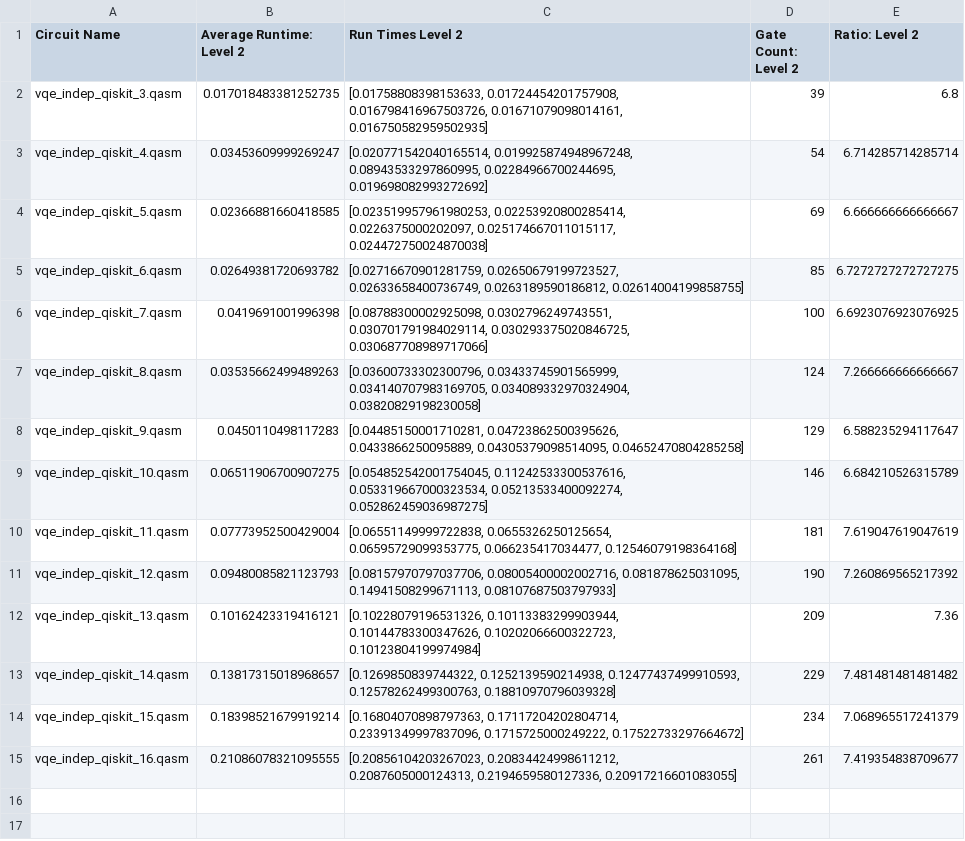
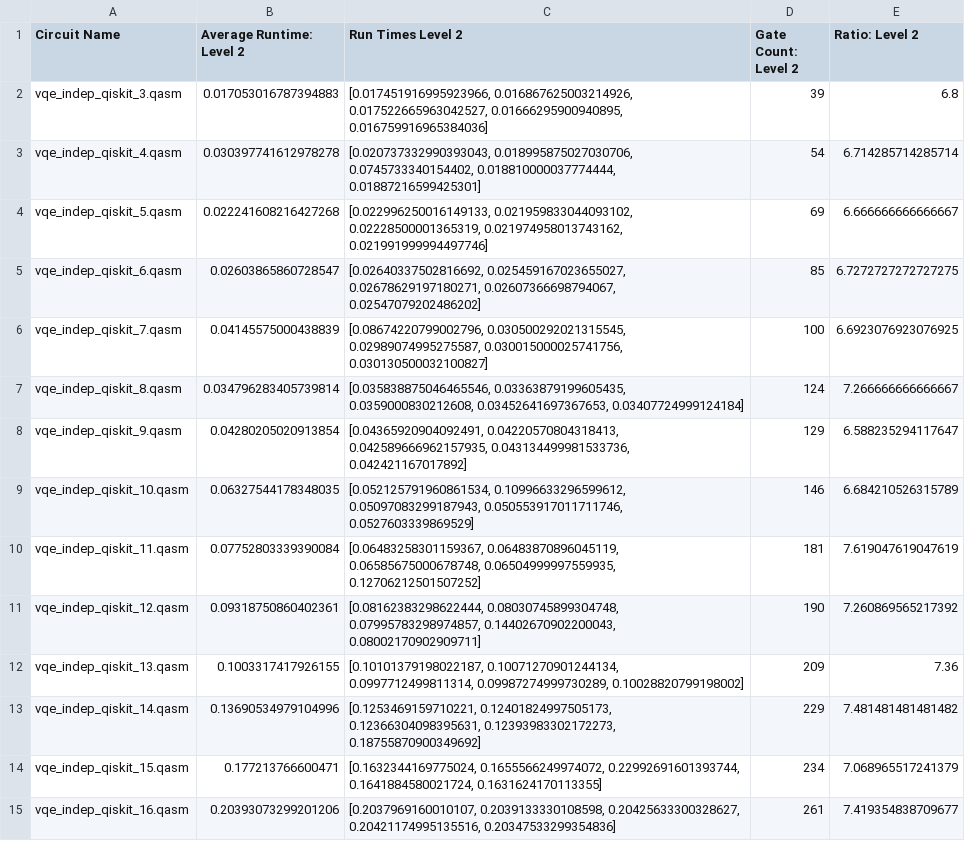
Before and after one commit to BxNoel/QXQ_transpiler_benchmarking, a CSV file: optimzation_level_2.csv, drawn as a sheet; the diff names each change by its address in the sheet, - before the commit and + after, or states it on an @@ line.

```diff
--- a/optimzation_level_2.csv
+++ b/optimzation_level_2.csv
-B2 (Average Runtime: Level 2): 0.017018483381252735
+B2 (Average Runtime: Level 2): 0.017053016787394883
-C2 (Run Times Level 2): [0.01758808398153633, 0.01724454201757908, 0.016798416967503726, 0.01671079098014161, 0.016750582959502935]
+C2 (Run Times Level 2): [0.017451916995923966, 0.016867625003214926, 0.017522665963042527, 0.01666295900940895, 0.016759916965384036]
-B3 (Average Runtime: Level 2): 0.03453609999269247
+B3 (Average Runtime: Level 2): 0.030397741612978278
-C3 (Run Times Level 2): [0.020771542040165514, 0.019925874948967248, 0.08943533297860995, 0.02284966700244695, 0.019698082993272692]
+C3 (Run Times Level 2): [0.020737332990393043, 0.018995875027030706, 0.0745733340154402, 0.018810000037774444, 0.01887216599425301]
-B4 (Average Runtime: Level 2): 0.02366881660418585
+B4 (Average Runtime: Level 2): 0.022241608216427268
-C4 (Run Times Level 2): [0.023519957961980253, 0.02253920800285414, 0.0226375000202097, 0.025174667011015117, 0.024472750024870038]
+C4 (Run Times Level 2): [0.022996250016149133, 0.021959833044093102, 0.02228500001365319, 0.021974958013743162, 0.021991999994497746]
-B5 (Average Runtime: Level 2): 0.02649381720693782
+B5 (Average Runtime: Level 2): 0.02603865860728547
-C5 (Run Times Level 2): [0.02716670901281759, 0.02650679199723527, 0.02633658400736749, 0.0263189590186812, 0.02614004199858755]
+C5 (Run Times Level 2): [0.02640337502816692, 0.025459167023655027, 0.02678629197180271, 0.02607366698794067, 0.02547079202486202]
-B6 (Average Runtime: Level 2): 0.0419691001996398
+B6 (Average Runtime: Level 2): 0.04145575000438839
-C6 (Run Times Level 2): [0.08788300002925098, 0.0302796249743551, 0.030701791984029114, 0.030293375020846725, 0.030687708989717066]
+C6 (Run Times Level 2): [0.08674220799002796, 0.030500292021315545, 0.02989074995275587, 0.030015000025741756, 0.030130500032100827]
-B7 (Average Runtime: Level 2): 0.03535662499489263
+B7 (Average Runtime: Level 2): 0.034796283405739814
-C7 (Run Times Level 2): [0.03600733302300796, 0.03433745901565999, 0.034140707983169705, 0.034089332970324904, 0.03820829198230058]
+C7 (Run Times Level 2): [0.035838875046465546, 0.03363879199605435, 0.0359000830212608, 0.03452641697367653, 0.03407724999124184]
-B8 (Average Runtime: Level 2): 0.0450110498117283
+B8 (Average Runtime: Level 2): 0.04280205020913854
-C8 (Run Times Level 2): [0.04485150001710281, 0.04723862500395626, 0.0433866250095889, 0.04305379098514095, 0.04652470804285258]
+C8 (Run Times Level 2): [0.04365920904092491, 0.04220570804318413, 0.042589666962157935, 0.043134499981533736, 0.042421167017892]
-B9 (Average Runtime: Level 2): 0.06511906700907275
+B9 (Average Runtime: Level 2): 0.06327544178348035
-C9 (Run Times Level 2): [0.054852542001754045, 0.11242533300537616, 0.053319667000323534, 0.05213533400092274, 0.052862459036987275]
+C9 (Run Times Level 2): [0.052125791960861534, 0.10996633296599612, 0.05097083299187943, 0.050553917011711746, 0.0527603339869529]
-B10 (Average Runtime: Level 2): 0.07773952500429004
+B10 (Average Runtime: Level 2): 0.07752803339390084
-C10 (Run Times Level 2): [0.06551149999722838, 0.0655326250125654, 0.06595729099353775, 0.066235417034477, 0.12546079198364168]
+C10 (Run Times Level 2): [0.06483258301159367, 0.06483870896045119, 0.06585675000678748, 0.06504999997559935, 0.12706212501507252]
-B11 (Average Runtime: Level 2): 0.09480085821123793
+B11 (Average Runtime: Level 2): 0.09318750860402361
-C11 (Run Times Level 2): [0.08157970797037706, 0.08005400002002716, 0.081878625031095, 0.14941508299671113, 0.08107687503797933]
+C11 (Run Times Level 2): [0.08162383298622444, 0.08030745899304748, 0.07995783298974857, 0.14402670902200043, 0.08002170902909711]
-B12 (Average Runtime: Level 2): 0.10162423319416121
+B12 (Average Runtime: Level 2): 0.1003317417926155
-C12 (Run Times Level 2): [0.10228079196531326, 0.10113383299903944, 0.10144783300347626, 0.10202066600322723, 0.10123804199974984]
+C12 (Run Times Level 2): [0.10101379198022187, 0.10071270901244134, 0.0997712499811314, 0.09987274999730289, 0.10028820799198002]
-B13 (Average Runtime: Level 2): 0.13817315018968657
+B13 (Average Runtime: Level 2): 0.13690534979104996
-C13 (Run Times Level 2): [0.1269850839744322, 0.1252139590214938, 0.12477437499910593, 0.12578262499300763, 0.18810970796039328]
+C13 (Run Times Level 2): [0.1253469159710221, 0.12401824997505173, 0.12366304098395631, 0.12393983302172273, 0.18755870900349692]
-B14 (Average Runtime: Level 2): 0.18398521679919214
+B14 (Average Runtime: Level 2): 0.177213766600471
-C14 (Run Times Level 2): [0.16804070898797363, 0.17117204202804714, 0.23391349997837096, 0.1715725000249222, 0.17522733297664672]
+C14 (Run Times Level 2): [0.1632344169775024, 0.1655566249974072, 0.22992691601393744, 0.1641884580021724, 0.1631624170113355]
-B15 (Average Runtime: Level 2): 0.21086078321095555
+B15 (Average Runtime: Level 2): 0.20393073299201206
-C15 (Run Times Level 2): [0.20856104203267023, 0.20834424998611212, 0.2087605000124313, 0.2194659580127336, 0.20917216601083055]
+C15 (Run Times Level 2): [0.2037969160010107, 0.2039133330108598, 0.20425633300328627, 0.20421174995135516, 0.20347533299354836]
```
Also changed, not shown: optimzation_level_1.csv, optimzation_level_3.csv, 1 other file.
